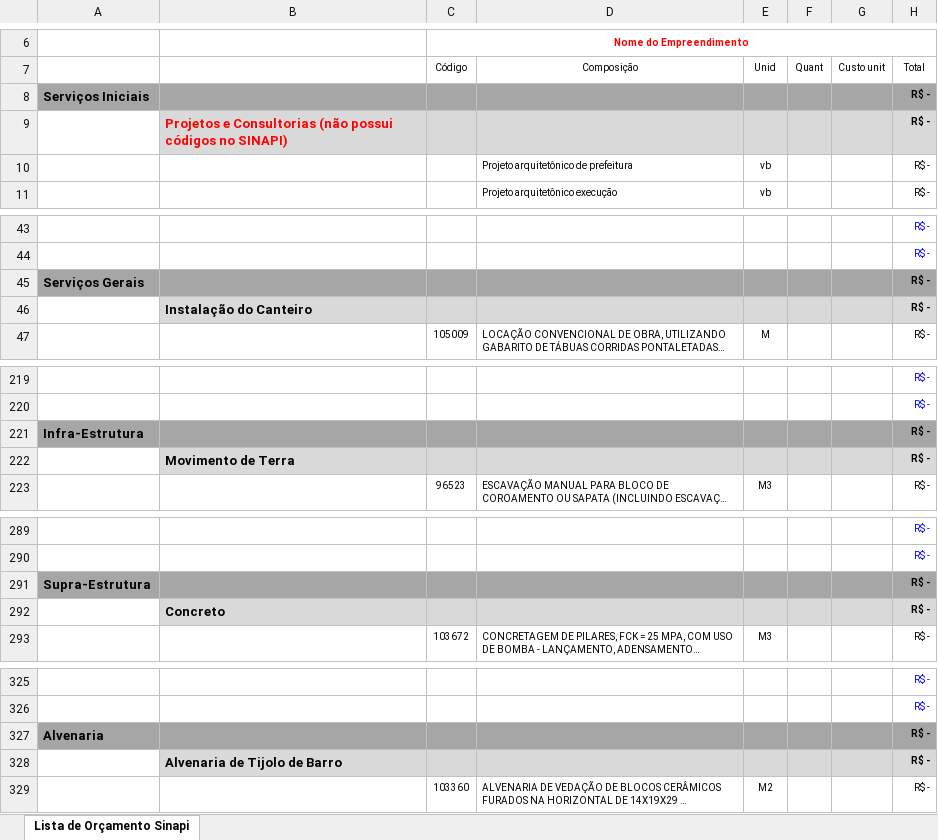
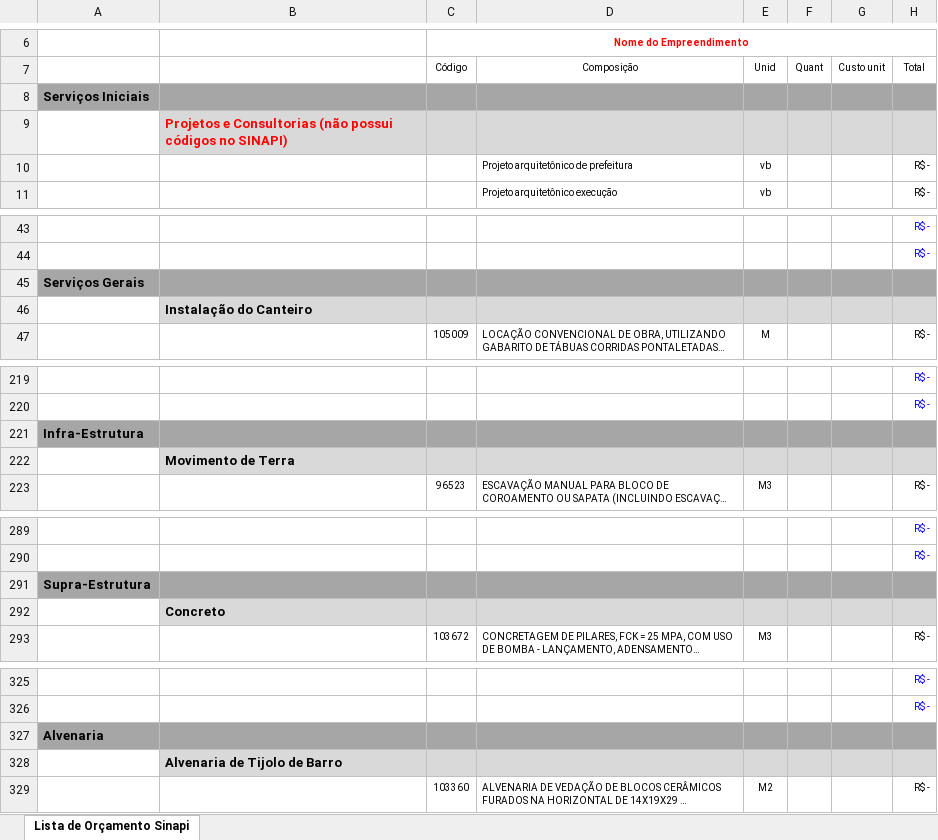
Before and after one commit to renatoadr/GFCnew, an Excel workbook: app/static/planilha_base_orcamento_sinapi.xlsx, sheet Lista de Orçamento Sinapi, drawn as a sheet; only a part is shown, gaps mark what is left out; long unchanged cells end in …; values as stored, in another font and other column widths than the file's, no borders; the diff covers the shown part only; the diff names each change by its address in the sheet, - before the commit and + after, or states it on an @@ line.

Commit message:
ajuste na planilha sinapi e info de build

```diff
--- a/app/static/planilha_base_orcamento_sinapi.xlsx (sheet Lista de Orçamento Sinapi)
+++ b/app/static/planilha_base_orcamento_sinapi.xlsx (sheet Lista de Orçamento Sinapi)
-H8:H9: R$ -
+H8:H9: (empty)
-H45:H46: R$ -
+H45:H46: (empty)
-H221:H222: R$ -
+H221:H222: (empty)
-H291:H292: R$ -
+H291:H292: (empty)
-H327:H328: R$ -
+H327:H328: (empty)
```
Also changed, not shown: 48 edited cells elsewhere in this sheet, 4 other files.
